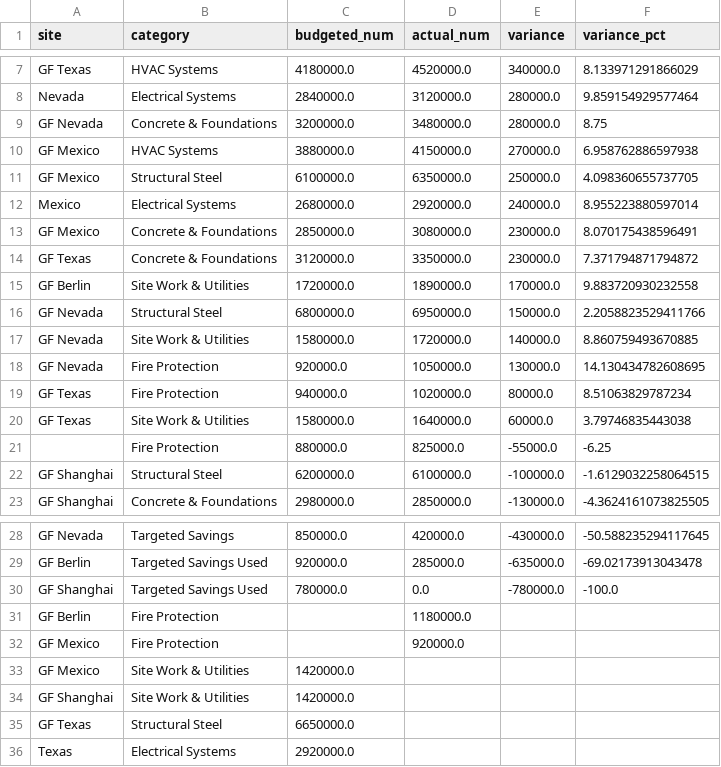
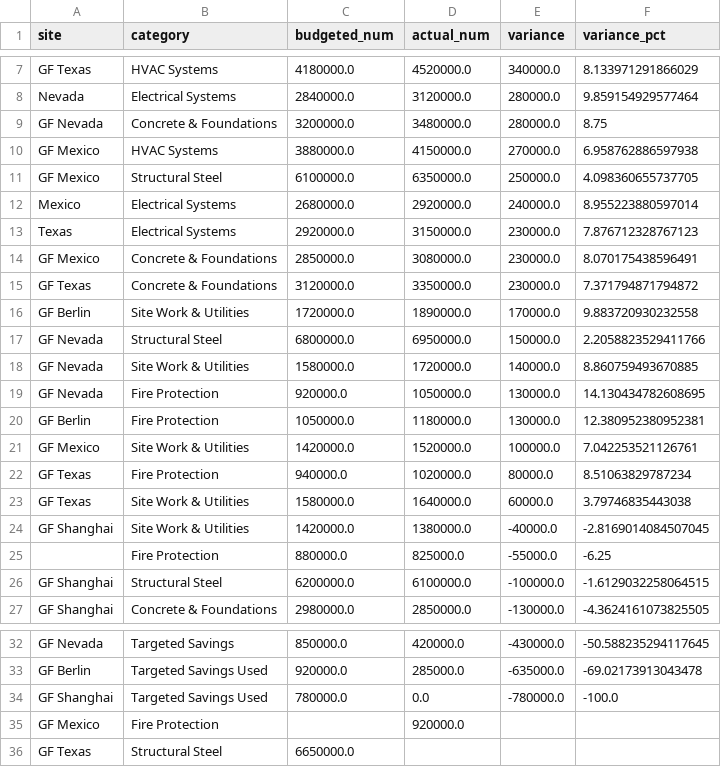
Before and after one commit to farhanv26/tesla-fde-case, a CSV file: outputs/cleaned/financial_variance_by_site_category.csv, drawn as a sheet; only a part is shown, gaps mark what is left out; removed rows and columns are numbered as before the commit, all else as after; the diff names each change by its address in the sheet, - before the commit and + after, or states it on an @@ line.

```diff
--- a/outputs/cleaned/financial_variance_by_site_category.csv
+++ b/outputs/cleaned/financial_variance_by_site_category.csv
+row 13: Texas | Electrical Systems | 2920000.0 | 3150000.0 | 230000.0 | 7.876712328767123
+row 20: GF Berlin | Fire Protection | 1050000.0 | 1180000.0 | 130000.0 | 12.380952380952381
+row 21: GF Mexico | Site Work & Utilities | 1420000.0 | 1520000.0 | 100000.0 | 7.042253521126761
+row 24: GF Shanghai | Site Work & Utilities | 1420000.0 | 1380000.0 | -40000.0 | -2.8169014084507045
-row 31: GF Berlin | Fire Protection |  | 1180000.0
-row 33: GF Mexico | Site Work & Utilities | 1420000.0
-row 34: GF Shanghai | Site Work & Utilities | 1420000.0
-row 36: Texas | Electrical Systems | 2920000.0
```
Also changed, not shown: outputs/cleaned/adoption_operational_metrics.csv, outputs/cleaned/diagnostic_findings.csv, 19 other files.
